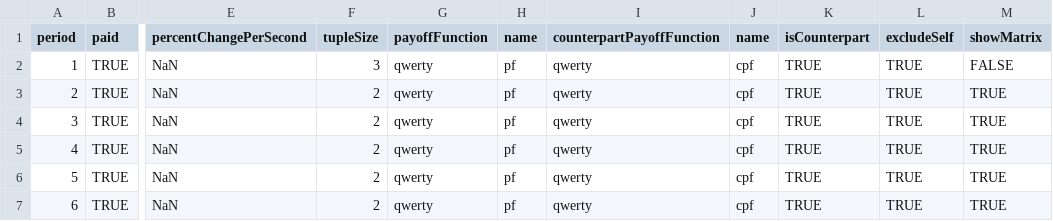
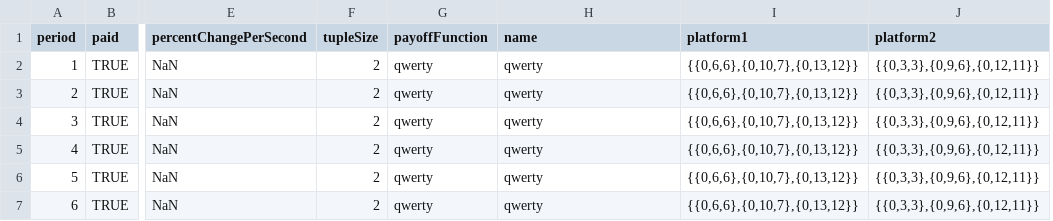
Before and after one commit to Leeps-Lab/ConG, a CSV file: configs/qwerty.csv, drawn as a sheet; only a part is shown, gaps mark what is left out; removed rows and columns are numbered as before the commit, all else as after; the diff names each change by its address in the sheet, - before the commit and + after, or states it on an @@ line.

Commit message:
Adding opencsv library, switched Configurator to use it instead of wonky string-splitting.
git-svn-id: file:///svn/CONGv2.0/trunk@1969 637b740e-b1db-41bf-a134-2c17f54ac410

```diff
--- a/configs/qwerty.csv
+++ b/configs/qwerty.csv
-column H (name), rows 2-7: all pf
-column J (name), rows 2-7: all cpf
-column K (isCounterpart), rows 2-7: all TRUE
-column L (excludeSelf), rows 2-7: all TRUE
-column M (showMatrix), rows 2-7: FALSE | TRUE | TRUE | TRUE | TRUE | TRUE
+column I (platform1), rows 2-7: all {{0,6,6},{0,10,7},{0,13,12}}
+column J (platform2), rows 2-7: all {{0,3,3},{0,9,6},{0,12,11}}
-H1: counterpartPayoffFunction
+H1: name
-F2 (tupleSize): 3
+F2 (tupleSize): 2
```
Also changed, not shown: 6 other files.
